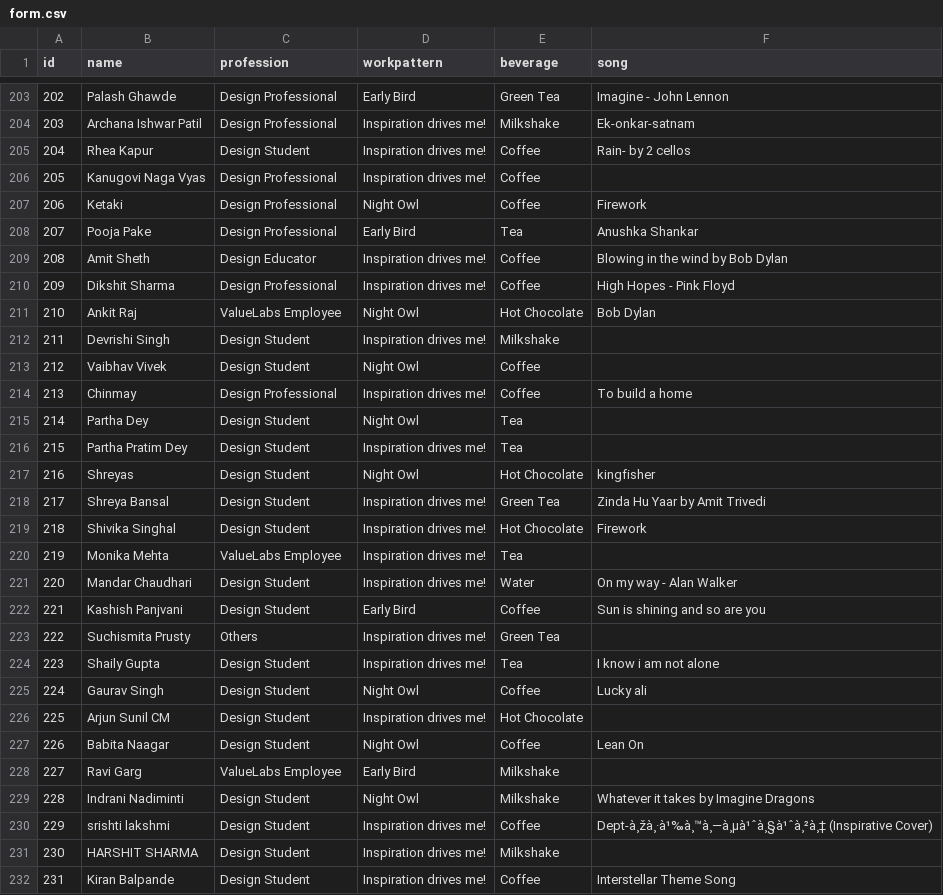
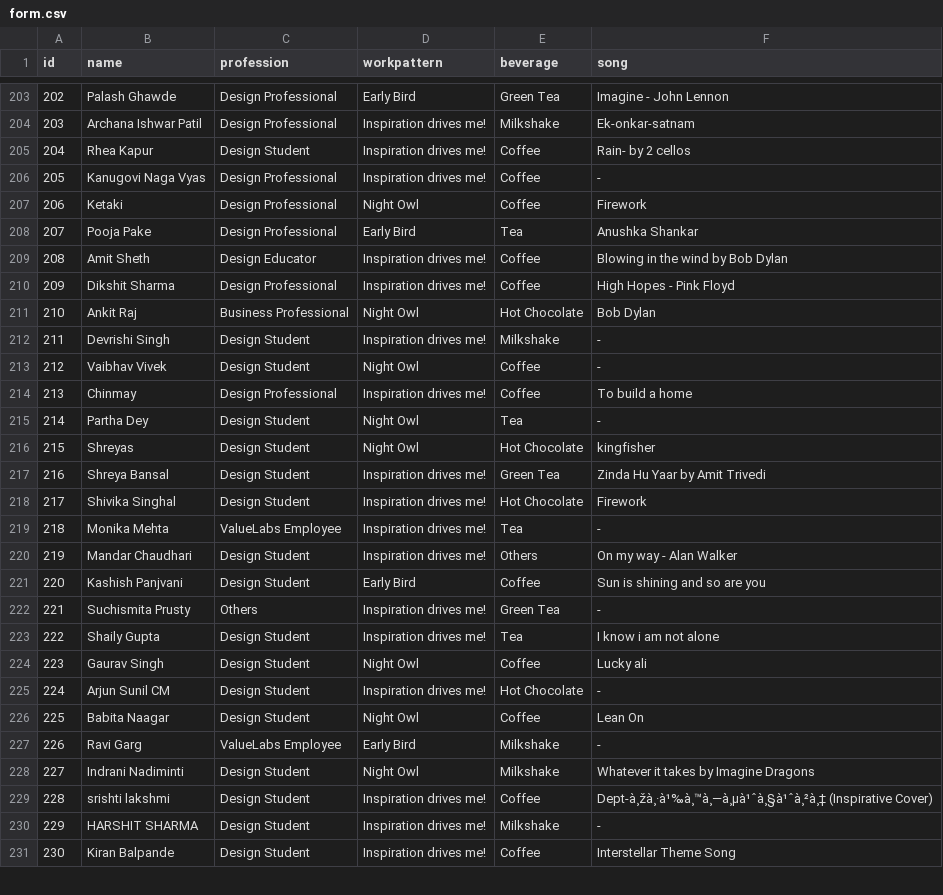
Before and after one commit to sarweshshah/lumen-id, a CSV file: data/form.csv, drawn as a sheet; only a part is shown, gaps mark what is left out; removed rows and columns are numbered as before the commit, all else as after; the diff covers the shown part only; the diff names each change by its address in the sheet, - before the commit and + after, or states it on an @@ line.

Commit message:
Update final db

```diff
--- a/data/form.csv
+++ b/data/form.csv
-F206 (song): (empty)
+F206 (song): -
-C211 (profession): ValueLabs Employee
+C211 (profession): Business Professional
-F212:F213 (song): (empty)
+F212:F213 (song): -
-F215 (song): (empty)
+F215 (song): -
-row 216: 215 | Partha Pratim Dey | Design Student | Inspiration drives me! | Tea
@@ column A (id) renumbered between rows 216 and 242 @@
-F219 (song): (empty)
+F219 (song): -
-E220 (beverage): Water
+E220 (beverage): Others
-F222 (song): (empty)
+F222 (song): -
-F225 (song): (empty)
+F225 (song): -
-F227 (song): (empty)
+F227 (song): -
-F230 (song): (empty)
+F230 (song): -
```
Also changed, not shown: 7 added rows, 1 removed row and 64 edited cells elsewhere in this file.
